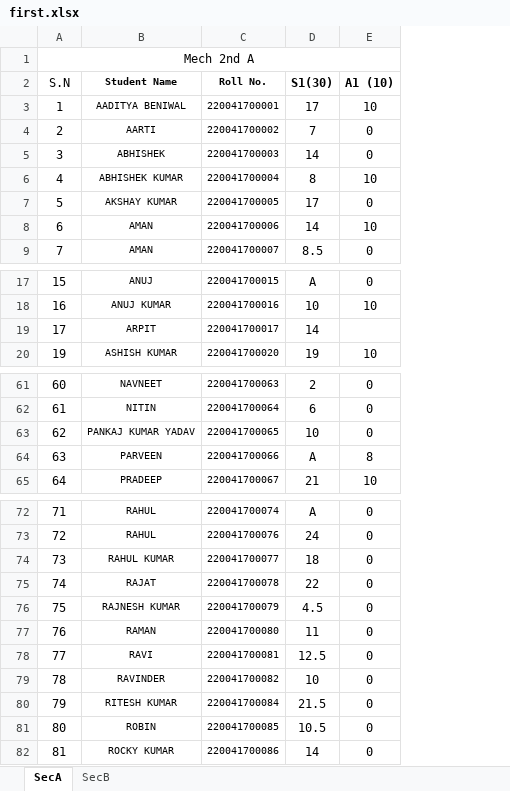
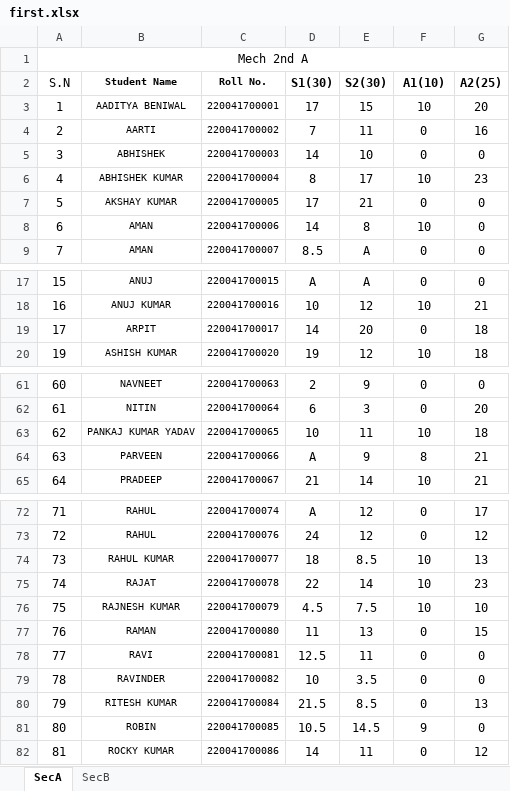
Before and after one commit to mechanicalcodingthunder/MechanicalCodingThunder.github.io, an Excel workbook: Upload/first.xlsx, sheet SecA, drawn as a sheet; only a part is shown, gaps mark what is left out; values as stored, in another font and other column widths than the file's, no borders; conditional formats not drawn; addresses are those after the commit; the diff covers the shown part only; the diff names each change by its address in the sheet, - before the commit and + after, or states it on an @@ line.

```diff
--- a/Upload/first.xlsx (sheet SecA)
+++ b/Upload/first.xlsx (sheet SecA)
+column E (S2(30)), rows 3-9: 15 | 11 | 10 | 17 | 21 | 8 | A; rows 17-20: A | 12 | 20 | 12; rows 61-65: 9 | 3 | 11 | 9 | 14; rows 72-82: 12 | 12 | 8.5 | 14 | 7.5 | 13 | 11 | 3.5 | 8.5 | 14.5 | 11
+column G (A2(25)), rows 3-9: 20 | 16 | 0 | 23 | 0 | 0 | 0; rows 17-20: 0 | 21 | 18 | 18; rows 61-65: 0 | 20 | 18 | 21 | 21; rows 72-82: 17 | 12 | 13 | 23 | 10 | 15 | 0 | 0 | 13 | 0 | 12
-F2: A1 (10)
+F2: A1(10)
-F19 (A1(10)): (empty)
+F19 (A1(10)): 0
-F63 (A1(10)): 0
+F63 (A1(10)): 10
-F74:F76 (A1(10)): 0
+F74:F76 (A1(10)): 10
-F81 (A1(10)): 0
+F81 (A1(10)): 9
```
Also changed, not shown: 1 edited cell elsewhere in this sheet, Upload/final.xlsx.
